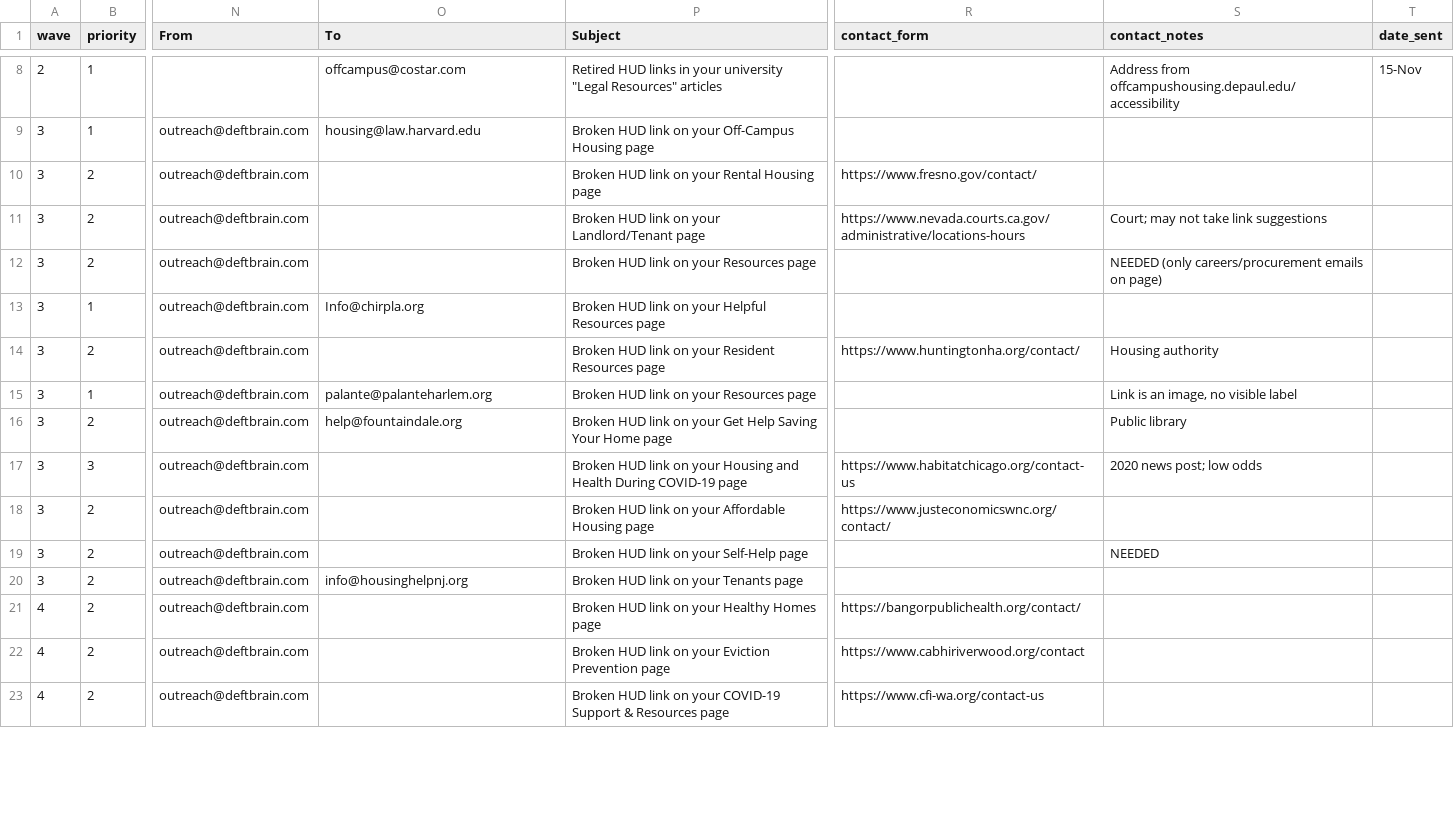
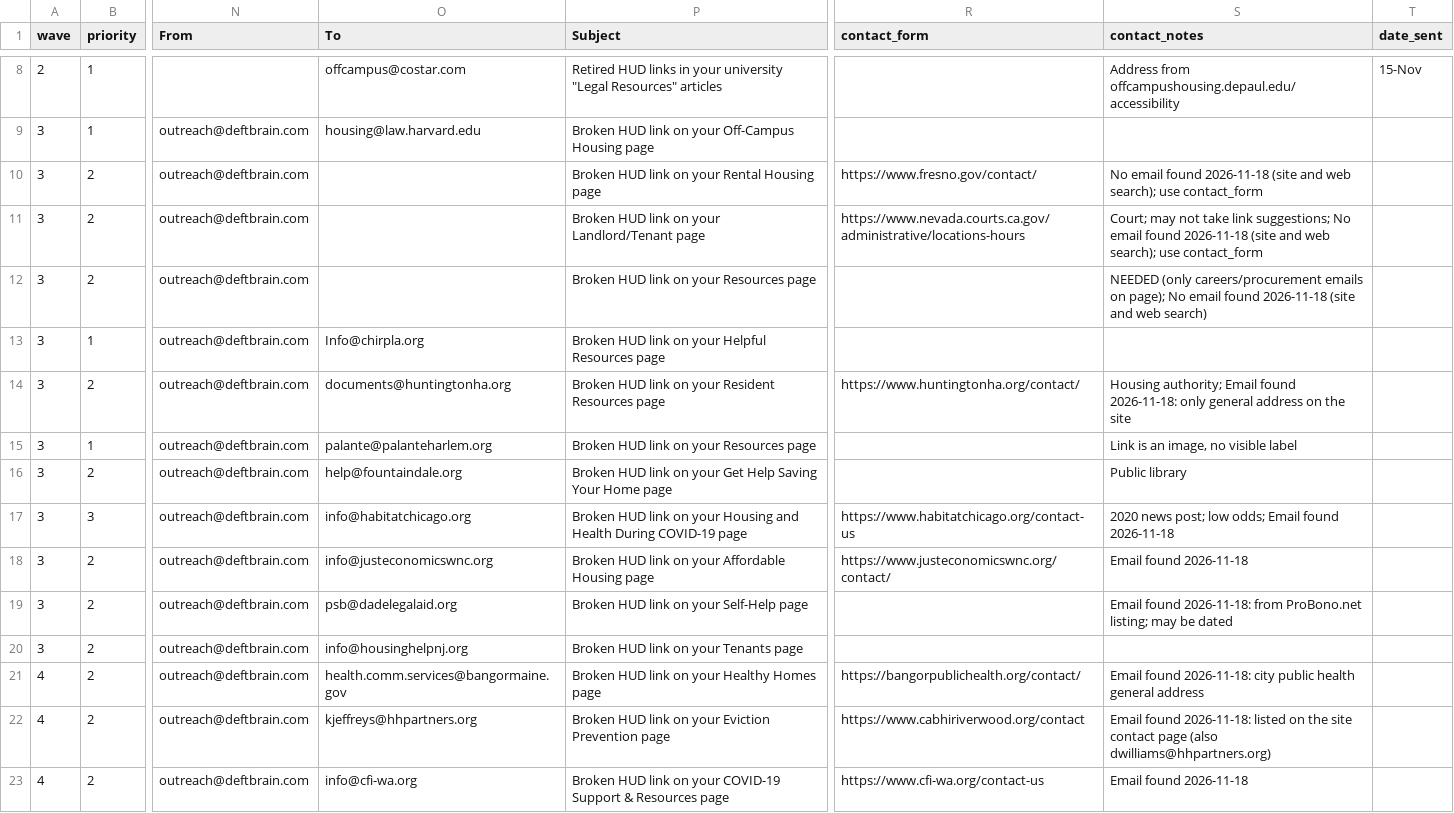
Before and after one commit to dosido-git/deftbrain, a CSV file: outreach/tracker.csv, drawn as a sheet; only a part is shown, gaps mark what is left out; the diff covers the shown part only; the diff names each change by its address in the sheet, - before the commit and + after, or states it on an @@ line.

```diff
--- a/outreach/tracker.csv
+++ b/outreach/tracker.csv
-S10 (contact_notes): (empty)
+S10 (contact_notes): No email found 2026-11-18 (site and web search); use contact_form
-S11 (contact_notes): …take link suggestions
+S11 (contact_notes): …take link suggestions; No email found 2026-11-18 (site and web search); use contact_form
-S12 (contact_notes): …emails on page)
+S12 (contact_notes): …emails on page); No email found 2026-11-18 (site and web search)
-O14 (To): (empty)
+O14 (To): documents@huntingtonha.org
-S14 (contact_notes): Housing authority
+S14 (contact_notes): Housing authority; Email found 2026-11-18: only general address on the site
-O17 (To): (empty)
+O17 (To): info@habitatchicago.org
-S17 (contact_notes): 2020 news post; low odds
+S17 (contact_notes): 2020 news post; low odds; Email found 2026-11-18
-O18 (To): (empty)
+O18 (To): info@justeconomicswnc.org
-S18 (contact_notes): (empty)
+S18 (contact_notes): Email found 2026-11-18
-O19 (To): (empty)
+O19 (To): psb@dadelegalaid.org
-S19 (contact_notes): NEEDED
+S19 (contact_notes): Email found 2026-11-18: from ProBono.net listing; may be dated
-O21 (To): (empty)
+O21 (To): health.comm.services@bangormaine.gov
-S21 (contact_notes): (empty)
+S21 (contact_notes): Email found 2026-11-18: city public health general address
-O22 (To): (empty)
+O22 (To): kjeffreys@hhpartners.org
-S22 (contact_notes): (empty)
+S22 (contact_notes): Email found 2026-11-18: listed on the site contact page (also dwilliams@hhpartners.org)
-O23 (To): (empty)
+O23 (To): info@cfi-wa.org
-S23 (contact_notes): (empty)
+S23 (contact_notes): Email found 2026-11-18
```
Also changed, not shown: 109 edited cells elsewhere in this file.
